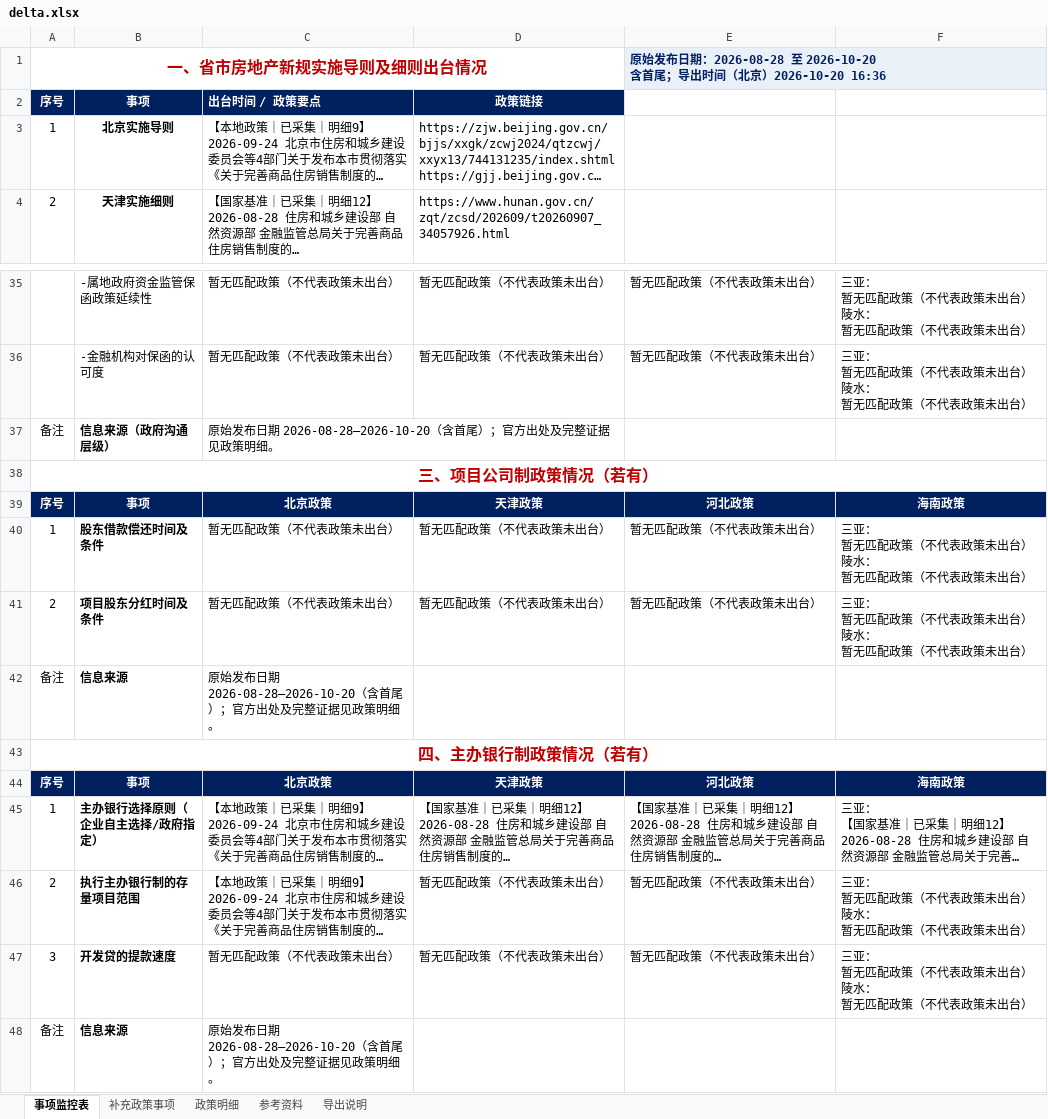
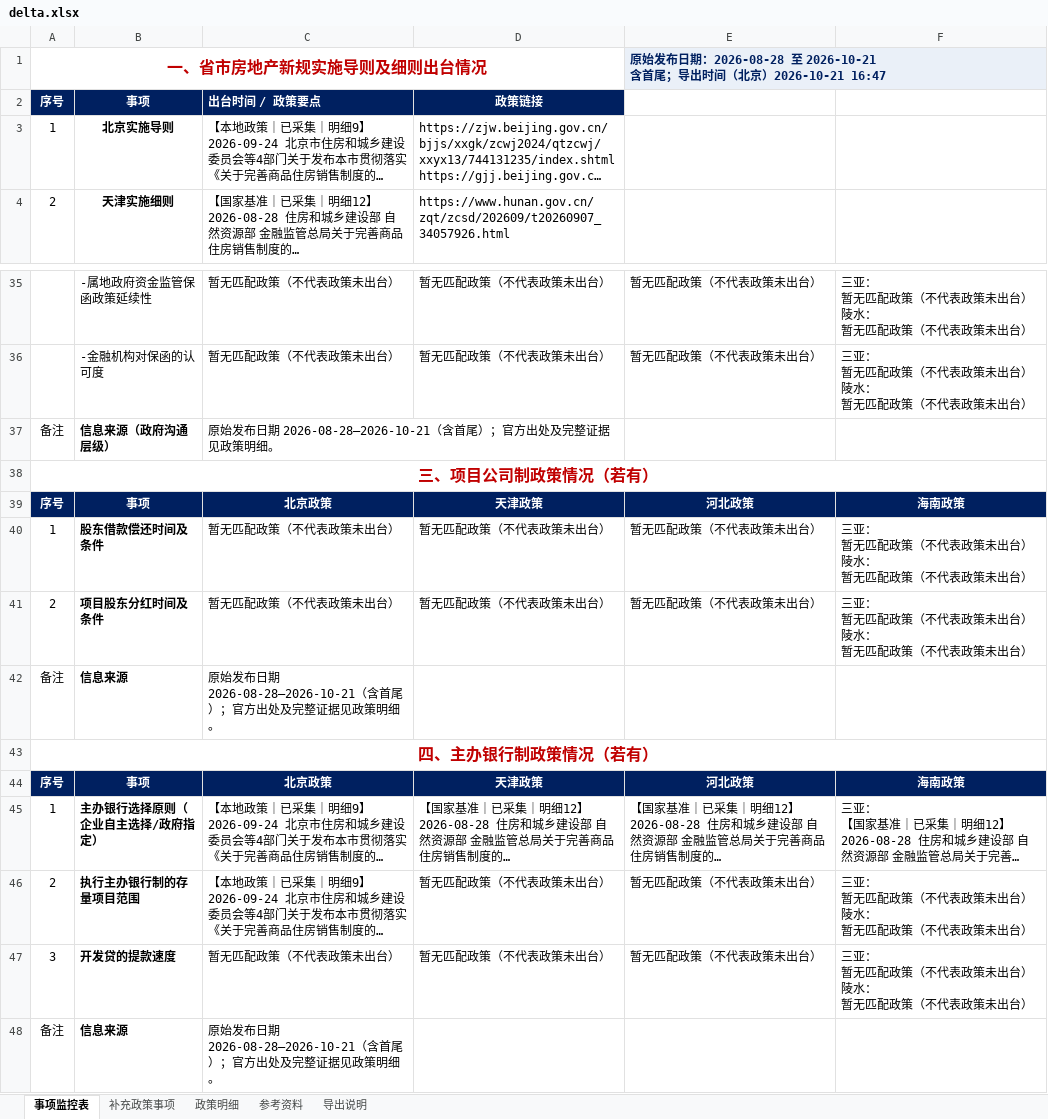
Before and after one commit to verachen1989/policy-monitor-web, an Excel workbook: exports/delta.xlsx, sheet 事项监控表, drawn as a sheet; only a part is shown, gaps mark what is left out; long unchanged cells end in …; values as stored, in another font and other column widths than the file's, no borders; ↵ is a line break in a cell; the diff names each change by its address in the sheet, - before the commit and + after, or states it on an @@ line.

```diff
--- a/exports/delta.xlsx (sheet 事项监控表)
+++ b/exports/delta.xlsx (sheet 事项监控表)
-E1: …：2026-08-28 至 2026-10-20 ↵ 含首尾；导出时间（北京）2026-10-20 16:36
+E1: …：2026-08-28 至 2026-10-21 ↵ 含首尾；导出时间（北京）2026-10-21 16:47
-C37: …布日期 2026-08-28—2026-10-20（含首尾…
+C37: …布日期 2026-08-28—2026-10-21（含首尾…
-C42: …布日期 2026-08-28—2026-10-20（含首尾…
+C42: …布日期 2026-08-28—2026-10-21（含首尾…
-C48: …布日期 2026-08-28—2026-10-20（含首尾…
+C48: …布日期 2026-08-28—2026-10-21（含首尾…
```
Also changed, not shown: sheet 导出说明, exports/all.xlsx, exports/baseline.xlsx, 3 other files.
